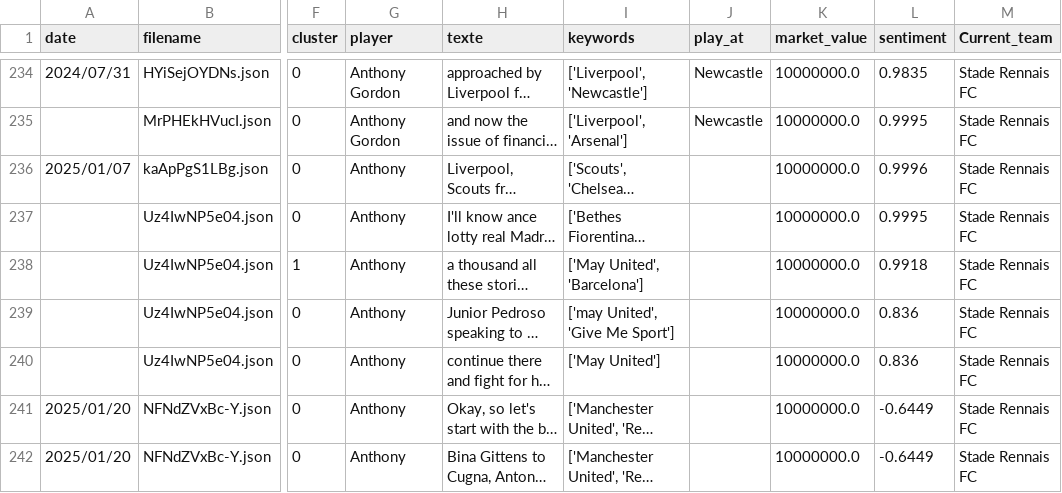
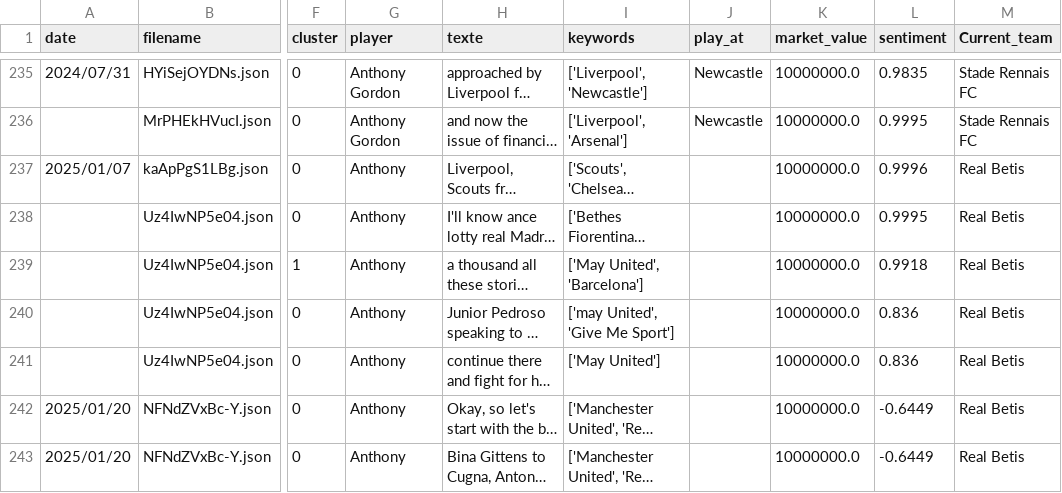
Before and after one commit to Guinga6/Transfer-Rumours-Analysis, a CSV file: data/youtube/csv/rumors_fabrizio_romano.csv, drawn as a sheet; only a part is shown, gaps mark what is left out; long unchanged cells end in …; addresses are those after the commit; the diff covers the shown part only; the diff names each change by its address in the sheet, - before the commit and + after, or states it on an @@ line.

```diff
--- a/data/youtube/csv/rumors_fabrizio_romano.csv
+++ b/data/youtube/csv/rumors_fabrizio_romano.csv
-M237:M243 (Current_team): Stade Rennais FC
+M237:M243 (Current_team): Real Betis
```
Also changed, not shown: 1 added row and 103 edited cells elsewhere in this file, 2 other files.
